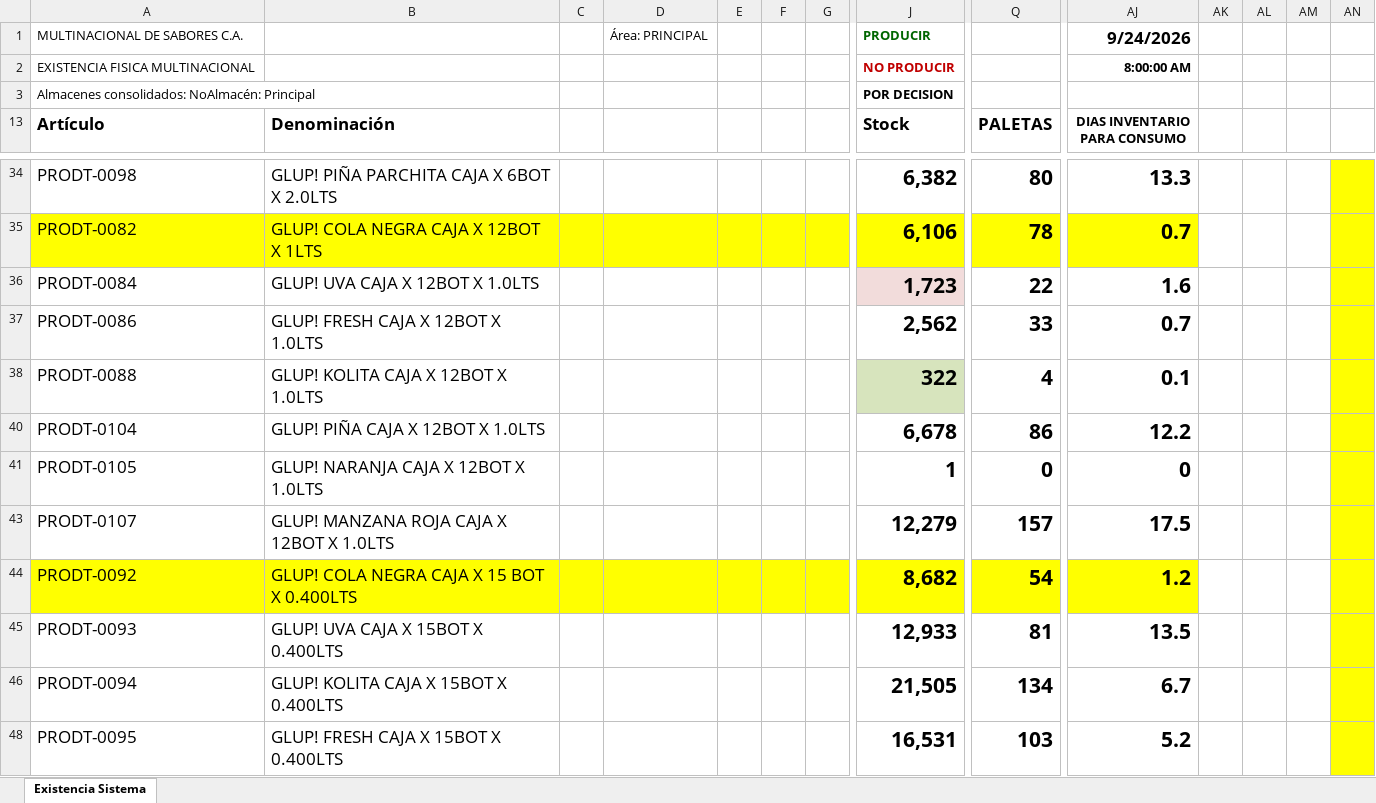
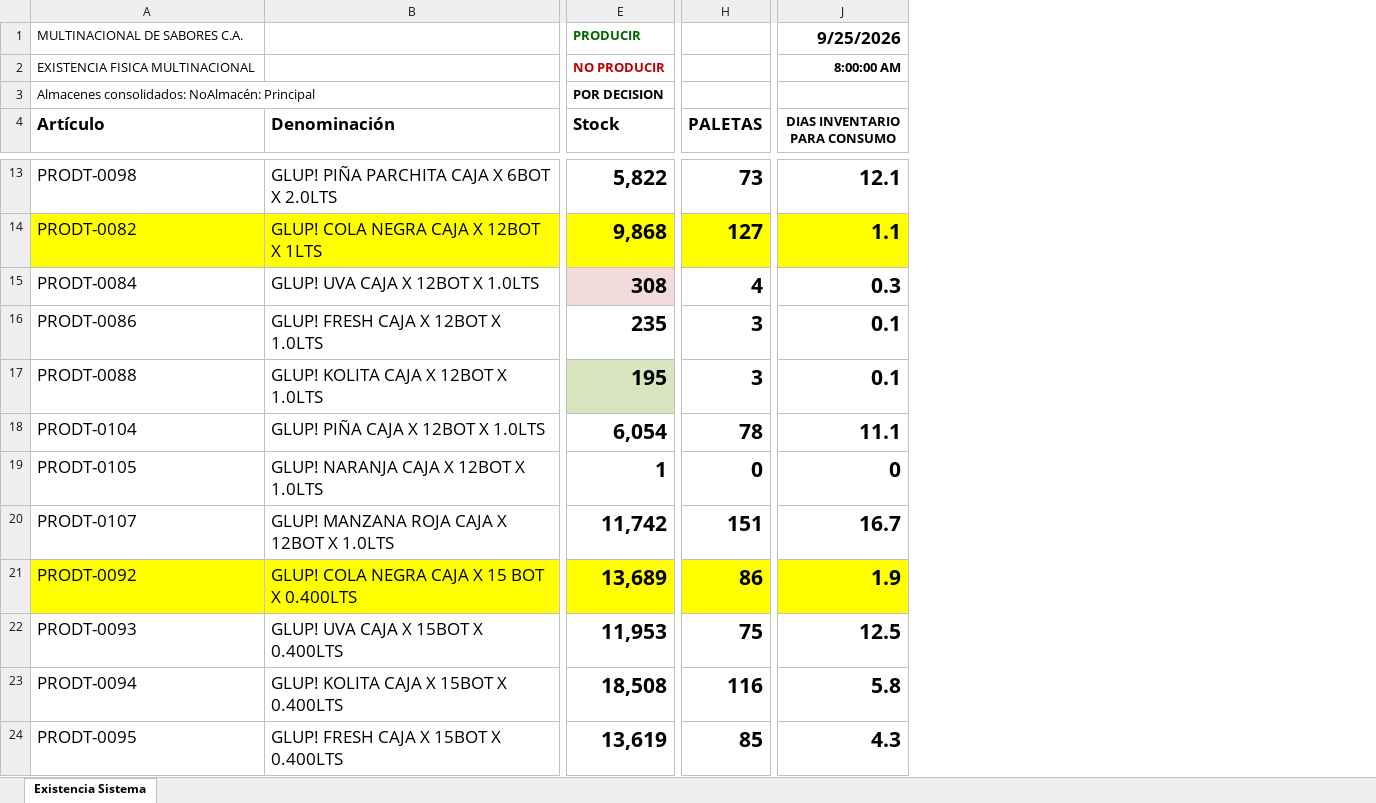
Before and after one commit to datapromns-collab/Data-Pro-V1.7, an Excel workbook: uploads/logistica/stock-producto-terminado.xlsx, sheet Existencia Sistema, drawn as a sheet; only a part is shown, gaps mark what is left out; values as stored, in another font and other column widths than the file's, no borders; conditional formats not drawn; removed rows and columns are numbered as before the commit, all else as after; the diff covers the shown part only; the diff names each change by its address in the sheet, - before the commit and + after, or states it on an @@ line.

```diff
--- a/uploads/logistica/stock-producto-terminado.xlsx (sheet Existencia Sistema)
+++ b/uploads/logistica/stock-producto-terminado.xlsx (sheet Existencia Sistema)
-column C, empty
-column D, row 1: Área: PRINCIPAL
-column E, empty
-column F, empty
-column G, empty
-column AK, empty
-column AL, empty
-column AM, empty
-column AN, empty
-J1 (DIAS INVENTARIO PARA CONSUMO): 9/24/2026
+J1 (DIAS INVENTARIO PARA CONSUMO): 9/25/2026
-E13 (Stock): 6,382
+E13 (Stock): 5,822
-H13 (PALETAS): 80
+H13 (PALETAS): 73
-J13 (DIAS INVENTARIO PARA CONSUMO): 13.3
+J13 (DIAS INVENTARIO PARA CONSUMO): 12.1
-E14 (Stock): 6,106
+E14 (Stock): 9,868
-H14 (PALETAS): 78
+H14 (PALETAS): 127
-J14 (DIAS INVENTARIO PARA CONSUMO): 0.7
+J14 (DIAS INVENTARIO PARA CONSUMO): 1.1
-E15 (Stock): 1,723
+E15 (Stock): 308
-H15 (PALETAS): 22
+H15 (PALETAS): 4
-J15 (DIAS INVENTARIO PARA CONSUMO): 1.6
+J15 (DIAS INVENTARIO PARA CONSUMO): 0.3
-E16 (Stock): 2,562
+E16 (Stock): 235
-H16 (PALETAS): 33
+H16 (PALETAS): 3
-J16 (DIAS INVENTARIO PARA CONSUMO): 0.7
+J16 (DIAS INVENTARIO PARA CONSUMO): 0.1
-E17 (Stock): 322
+E17 (Stock): 195
-H17 (PALETAS): 4
+H17 (PALETAS): 3
-E18 (Stock): 6,678
+E18 (Stock): 6,054
-H18 (PALETAS): 86
+H18 (PALETAS): 78
-J18 (DIAS INVENTARIO PARA CONSUMO): 12.2
+J18 (DIAS INVENTARIO PARA CONSUMO): 11.1
-E20 (Stock): 12,279
+E20 (Stock): 11,742
-H20 (PALETAS): 157
+H20 (PALETAS): 151
-J20 (DIAS INVENTARIO PARA CONSUMO): 17.5
+J20 (DIAS INVENTARIO PARA CONSUMO): 16.7
-E21 (Stock): 8,682
+E21 (Stock): 13,689
-H21 (PALETAS): 54
+H21 (PALETAS): 86
-J21 (DIAS INVENTARIO PARA CONSUMO): 1.2
+J21 (DIAS INVENTARIO PARA CONSUMO): 1.9
-E22 (Stock): 12,933
+E22 (Stock): 11,953
-H22 (PALETAS): 81
+H22 (PALETAS): 75
-J22 (DIAS INVENTARIO PARA CONSUMO): 13.5
+J22 (DIAS INVENTARIO PARA CONSUMO): 12.5
-E23 (Stock): 21,505
+E23 (Stock): 18,508
-H23 (PALETAS): 134
+H23 (PALETAS): 116
-J23 (DIAS INVENTARIO PARA CONSUMO): 6.7
+J23 (DIAS INVENTARIO PARA CONSUMO): 5.8
-E24 (Stock): 16,531
+E24 (Stock): 13,619
-H24 (PALETAS): 103
+H24 (PALETAS): 85
-J24 (DIAS INVENTARIO PARA CONSUMO): 5.2
+J24 (DIAS INVENTARIO PARA CONSUMO): 4.3
```
Also changed, not shown: 112 removed rows, 61 edited cells and cell formats elsewhere in this sheet, formulas that keep their value, hidden cells, 12 other files.
